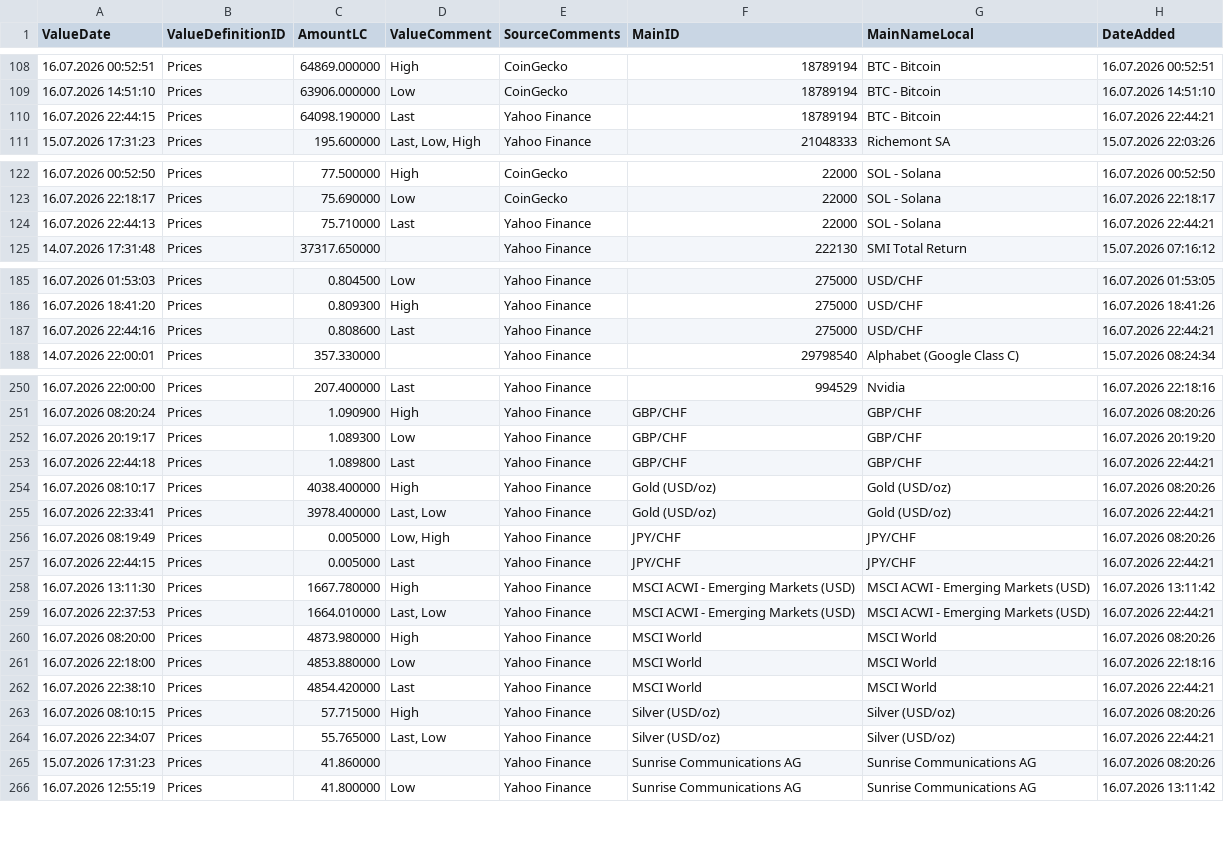
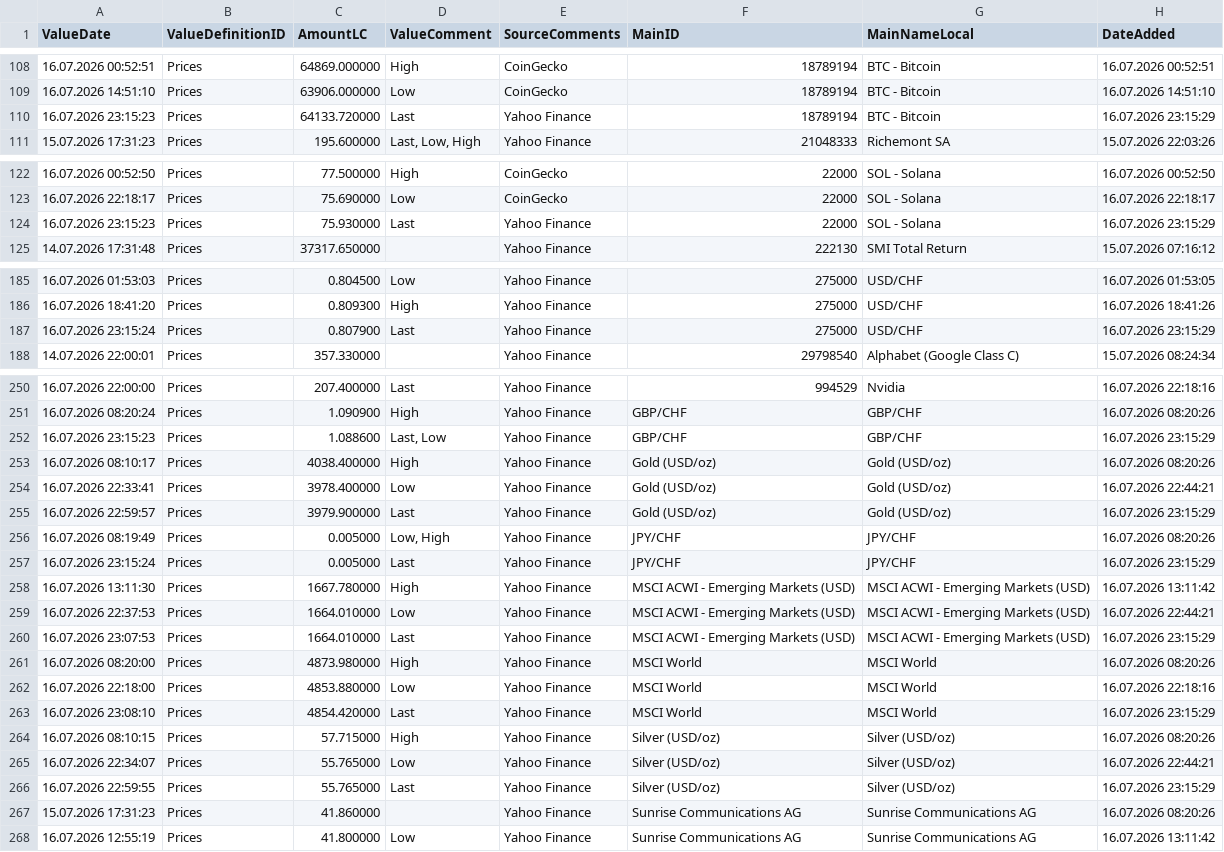
Before and after one commit to Munotstadt/financialdatacollector-public, a CSV file: all_data.csv, drawn as a sheet; only a part is shown, gaps mark what is left out; the diff covers the shown part only.

```diff
--- a/all_data.csv
+++ b/all_data.csv
@@ -109,3 +109,3 @@ ValueDate,ValueDefinitionID,AmountLC,ValueComment,SourceComments,MainID,MainName
 16.07.2026 14:51:10,Prices,63906.000000,Low,CoinGecko,18789194,BTC - Bitcoin,16.07.2026 14:51:10
-16.07.2026 22:44:15,Prices,64098.190000,Last,Yahoo Finance,18789194,BTC - Bitcoin,16.07.2026 22:44:21
+16.07.2026 23:15:23,Prices,64133.720000,Last,Yahoo Finance,18789194,BTC - Bitcoin,16.07.2026 23:15:29
 15.07.2026 17:31:23,Prices,195.600000,"Last, Low, High",Yahoo Finance,21048333,Richemont SA,15.07.2026 22:03:26
@@ -123,3 +123,3 @@ ValueDate,ValueDefinitionID,AmountLC,ValueComment,SourceComments,MainID,MainName
 16.07.2026 22:18:17,Prices,75.690000,Low,CoinGecko,22000,SOL - Solana,16.07.2026 22:18:17
-16.07.2026 22:44:13,Prices,75.710000,Last,Yahoo Finance,22000,SOL - Solana,16.07.2026 22:44:21
+16.07.2026 23:15:23,Prices,75.930000,Last,Yahoo Finance,22000,SOL - Solana,16.07.2026 23:15:29
 14.07.2026 17:31:48,Prices,37317.650000,,Yahoo Finance,222130,SMI Total Return,15.07.2026 07:16:12
@@ -186,3 +186,3 @@ ValueDate,ValueDefinitionID,AmountLC,ValueComment,SourceComments,MainID,MainName
 16.07.2026 18:41:20,Prices,0.809300,High,Yahoo Finance,275000,USD/CHF,16.07.2026 18:41:26
-16.07.2026 22:44:16,Prices,0.808600,Last,Yahoo Finance,275000,USD/CHF,16.07.2026 22:44:21
+16.07.2026 23:15:24,Prices,0.807900,Last,Yahoo Finance,275000,USD/CHF,16.07.2026 23:15:29
 14.07.2026 22:00:01,Prices,357.330000,,Yahoo Finance,29798540,Alphabet (Google Class C),15.07.2026 08:24:34
@@ -251,15 +251,17 @@ ValueDate,ValueDefinitionID,AmountLC,ValueComment,SourceComments,MainID,MainName
 16.07.2026 08:20:24,Prices,1.090900,High,Yahoo Finance,GBP/CHF,GBP/CHF,16.07.2026 08:20:26
-16.07.2026 20:19:17,Prices,1.089300,Low,Yahoo Finance,GBP/CHF,GBP/CHF,16.07.2026 20:19:20
-16.07.2026 22:44:18,Prices,1.089800,Last,Yahoo Finance,GBP/CHF,GBP/CHF,16.07.2026 22:44:21
+16.07.2026 23:15:23,Prices,1.088600,"Last, Low",Yahoo Finance,GBP/CHF,GBP/CHF,16.07.2026 23:15:29
 16.07.2026 08:10:17,Prices,4038.400000,High,Yahoo Finance,Gold (USD/oz),Gold (USD/oz),16.07.2026 08:20:26
-16.07.2026 22:33:41,Prices,3978.400000,"Last, Low",Yahoo Finance,Gold (USD/oz),Gold (USD/oz),16.07.2026 22:44:21
+16.07.2026 22:33:41,Prices,3978.400000,Low,Yahoo Finance,Gold (USD/oz),Gold (USD/oz),16.07.2026 22:44:21
+16.07.2026 22:59:57,Prices,3979.900000,Last,Yahoo Finance,Gold (USD/oz),Gold (USD/oz),16.07.2026 23:15:29
 16.07.2026 08:19:49,Prices,0.005000,"Low, High",Yahoo Finance,JPY/CHF,JPY/CHF,16.07.2026 08:20:26
-16.07.2026 22:44:15,Prices,0.005000,Last,Yahoo Finance,JPY/CHF,JPY/CHF,16.07.2026 22:44:21
+16.07.2026 23:15:24,Prices,0.005000,Last,Yahoo Finance,JPY/CHF,JPY/CHF,16.07.2026 23:15:29
 16.07.2026 13:11:30,Prices,1667.780000,High,Yahoo Finance,MSCI ACWI - Emerging Markets (USD),MSCI ACWI - Emerging Markets (USD),16.07.2026 13:11:42
-16.07.2026 22:37:53,Prices,1664.010000,"Last, Low",Yahoo Finance,MSCI ACWI - Emerging Markets (USD),MSCI ACWI - Emerging Markets (USD),16.07.2026 22:44:21
+16.07.2026 22:37:53,Prices,1664.010000,Low,Yahoo Finance,MSCI ACWI - Emerging Markets (USD),MSCI ACWI - Emerging Markets (USD),16.07.2026 22:44:21
+16.07.2026 23:07:53,Prices,1664.010000,Last,Yahoo Finance,MSCI ACWI - Emerging Markets (USD),MSCI ACWI - Emerging Markets (USD),16.07.2026 23:15:29
 16.07.2026 08:20:00,Prices,4873.980000,High,Yahoo Finance,MSCI World,MSCI World,16.07.2026 08:20:26
 16.07.2026 22:18:00,Prices,4853.880000,Low,Yahoo Finance,MSCI World,MSCI World,16.07.2026 22:18:16
-16.07.2026 22:38:10,Prices,4854.420000,Last,Yahoo Finance,MSCI World,MSCI World,16.07.2026 22:44:21
+16.07.2026 23:08:10,Prices,4854.420000,Last,Yahoo Finance,MSCI World,MSCI World,16.07.2026 23:15:29
 16.07.2026 08:10:15,Prices,57.715000,High,Yahoo Finance,Silver (USD/oz),Silver (USD/oz),16.07.2026 08:20:26
-16.07.2026 22:34:07,Prices,55.765000,"Last, Low",Yahoo Finance,Silver (USD/oz),Silver (USD/oz),16.07.2026 22:44:21
+16.07.2026 22:34:07,Prices,55.765000,Low,Yahoo Finance,Silver (USD/oz),Silver (USD/oz),16.07.2026 22:44:21
+16.07.2026 22:59:55,Prices,55.765000,Last,Yahoo Finance,Silver (USD/oz),Silver (USD/oz),16.07.2026 23:15:29
 15.07.2026 17:31:23,Prices,41.860000,,Yahoo Finance,Sunrise Communications AG,Sunrise Communications AG,16.07.2026 08:20:26
```
Also changed, not shown: 6 edited cells elsewhere in this file.
